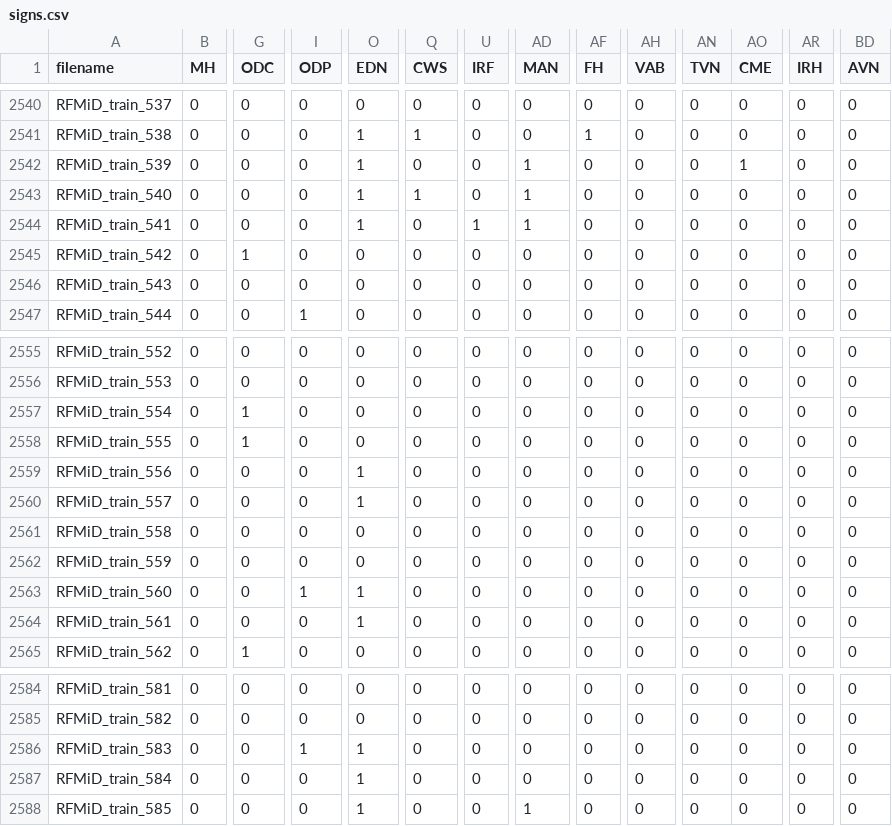
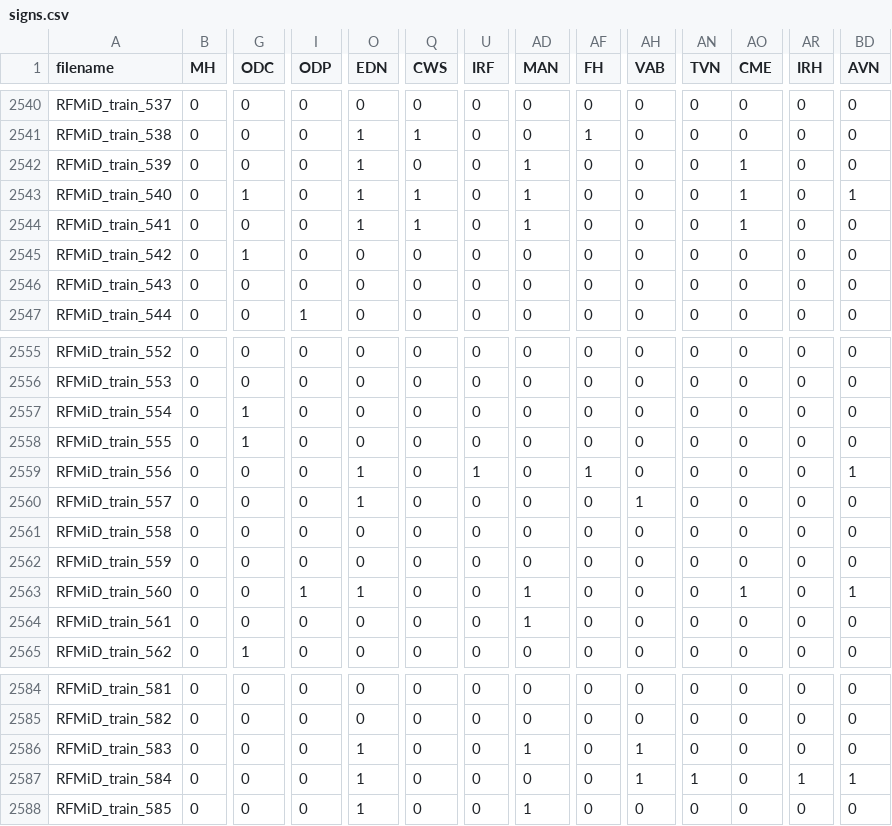
Before and after one commit to TheodoreCouz/DRIP, a CSV file: signs.csv, drawn as a sheet; only a part is shown, gaps mark what is left out; the diff names each change by its address in the sheet, - before the commit and + after, or states it on an @@ line.

Commit message:
annotation backup 2026-04-12 07:04 UTC

```diff
--- a/signs.csv
+++ b/signs.csv
-G2543 (ODC): 0
+G2543 (ODC): 1
-AO2543:AO2544 (CME): 0
+AO2543:AO2544 (CME): 1
-BD2543 (AVN): 0
+BD2543 (AVN): 1
-Q2544 (CWS): 0
+Q2544 (CWS): 1
-U2544 (IRF): 1
+U2544 (IRF): 0
-U2559 (IRF): 0
+U2559 (IRF): 1
-AF2559 (FH): 0
+AF2559 (FH): 1
-BD2559 (AVN): 0
+BD2559 (AVN): 1
-AH2560 (VAB): 0
+AH2560 (VAB): 1
-AD2563:AD2564 (MAN): 0
+AD2563:AD2564 (MAN): 1
-AO2563 (CME): 0
+AO2563 (CME): 1
-BD2563 (AVN): 0
+BD2563 (AVN): 1
-O2564 (EDN): 1
+O2564 (EDN): 0
-I2586 (ODP): 1
+I2586 (ODP): 0
-AD2586 (MAN): 0
+AD2586 (MAN): 1
-AH2586:AH2587 (VAB): 0
+AH2586:AH2587 (VAB): 1
-AN2587 (TVN): 0
+AN2587 (TVN): 1
-AR2587 (IRH): 0
+AR2587 (IRH): 1
-BD2587 (AVN): 0
+BD2587 (AVN): 1
```
